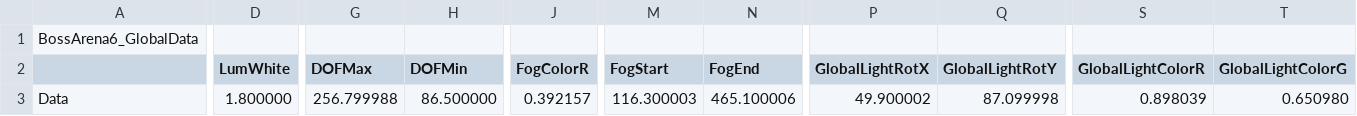
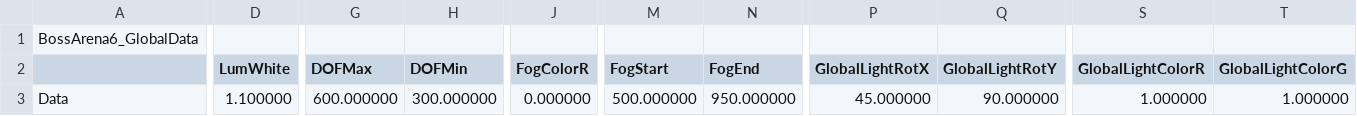
Before and after one commit to KimNamWook316/DX113D_LOL, a CSV file: Editor/Bin/Excel/SceneGlobalData/BossArena6_GlobalData.csv, drawn as a sheet; only a part is shown, gaps mark what is left out; the diff covers the shown part only; the diff names each change by its address in the sheet, - before the commit and + after, or states it on an @@ line.

```diff
--- a/Editor/Bin/Excel/SceneGlobalData/BossArena6_GlobalData.csv
+++ b/Editor/Bin/Excel/SceneGlobalData/BossArena6_GlobalData.csv
-D3 (LumWhite): 1.800000
+D3 (LumWhite): 1.100000
-G3 (DOFMax): 256.799988
+G3 (DOFMax): 600.000000
-H3 (DOFMin): 86.500000
+H3 (DOFMin): 300.000000
-J3 (FogColorR): 0.392157
+J3 (FogColorR): 0.000000
-M3 (FogStart): 116.300003
+M3 (FogStart): 500.000000
-N3 (FogEnd): 465.100006
+N3 (FogEnd): 950.000000
-P3 (GlobalLightRotX): 49.900002
+P3 (GlobalLightRotX): 45.000000
-Q3 (GlobalLightRotY): 87.099998
+Q3 (GlobalLightRotY): 90.000000
-S3 (GlobalLightColorR): 0.898039
+S3 (GlobalLightColorR): 1.000000
-T3 (GlobalLightColorG): 0.650980
+T3 (GlobalLightColorG): 1.000000
```
Also changed, not shown: 1 edited cell elsewhere in this file, 37 other files.
